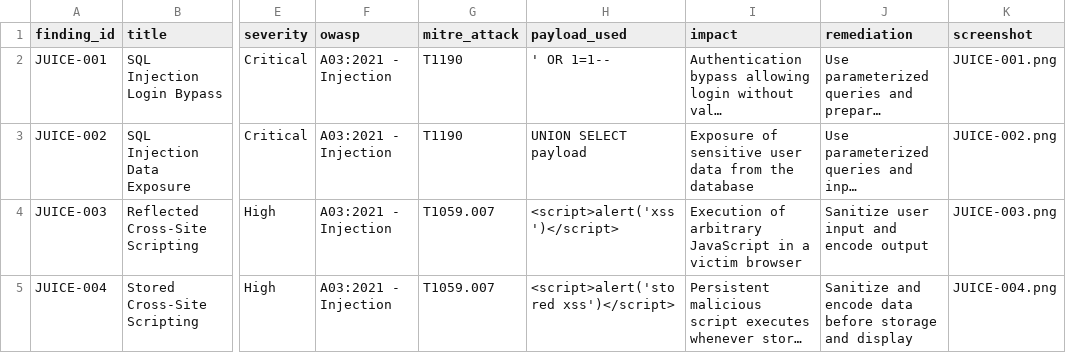
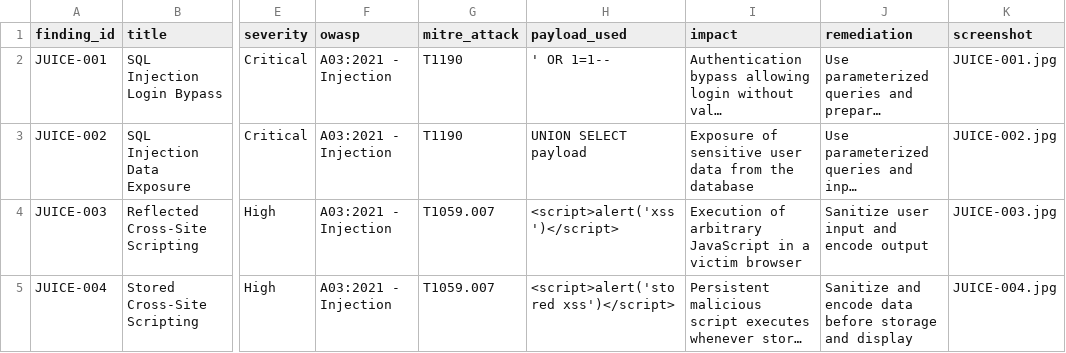
Before and after one commit to Alteyae/cs24-lab1, a CSV file: findings.csv, drawn as a sheet; only a part is shown, gaps mark what is left out; long unchanged cells end in …; the diff names each change by its address in the sheet, - before the commit and + after, or states it on an @@ line.

```diff
--- a/findings.csv
+++ b/findings.csv
-K2 (screenshot): JUICE-001.png
+K2 (screenshot): JUICE-001.jpg
-K3 (screenshot): JUICE-002.png
+K3 (screenshot): JUICE-002.jpg
-K4 (screenshot): JUICE-003.png
+K4 (screenshot): JUICE-003.jpg
-K5 (screenshot): JUICE-004.png
+K5 (screenshot): JUICE-004.jpg
```
Also changed, not shown: 9 other files.
